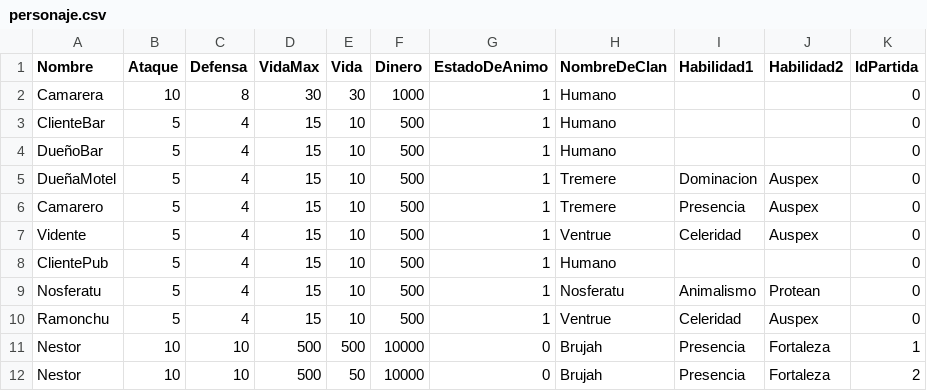
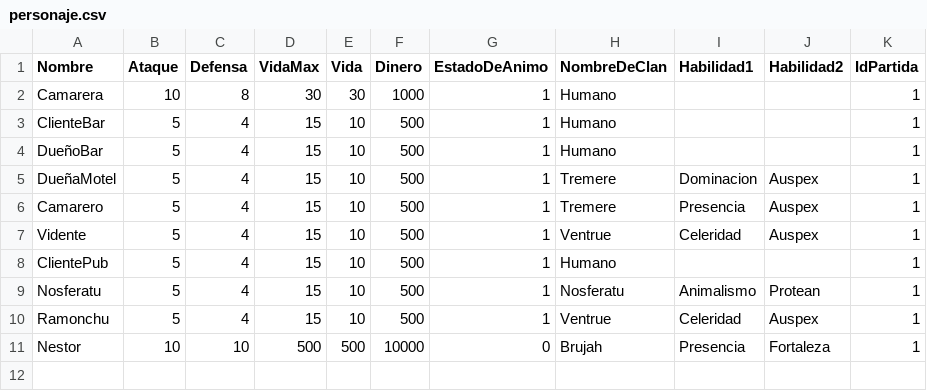
Before and after one commit to GonMascarada/LaMascarada, a CSV file: build/classes/Ficheros/personaje.csv, drawn as a sheet.

Commit message:
Actualizado Persona, para saber si se a actualizado

```diff
--- a/build/classes/Ficheros/personaje.csv
+++ b/build/classes/Ficheros/personaje.csv
@@ -1,12 +1,11 @@
 Nombre;Ataque;Defensa;VidaMax;Vida;Dinero;EstadoDeAnimo;NombreDeClan;Habilidad1;Habilidad2;IdPartida
-Camarera;10;8;30;30;1000;1;Humano;;;0
-ClienteBar;5;4;15;10;500;1;Humano;;;0
-DueñoBar;5;4;15;10;500;1;Humano;;;0
-DueñaMotel;5;4;15;10;500;1;Tremere;Dominacion;Auspex;0
-Camarero;5;4;15;10;500;1;Tremere;Presencia;Auspex;0
-Vidente;5;4;15;10;500;1;Ventrue;Celeridad;Auspex;0
-ClientePub;5;4;15;10;500;1;Humano;;;0
-Nosferatu;5;4;15;10;500;1;Nosferatu;Animalismo;Protean;0
-Ramonchu;5;4;15;10;500;1;Ventrue;Celeridad;Auspex;0
+Camarera;10;8;30;30;1000;1;Humano;;;1
+ClienteBar;5;4;15;10;500;1;Humano;;;1
+DueñoBar;5;4;15;10;500;1;Humano;;;1
+DueñaMotel;5;4;15;10;500;1;Tremere;Dominacion;Auspex;1
+Camarero;5;4;15;10;500;1;Tremere;Presencia;Auspex;1
+Vidente;5;4;15;10;500;1;Ventrue;Celeridad;Auspex;1
+ClientePub;5;4;15;10;500;1;Humano;;;1
+Nosferatu;5;4;15;10;500;1;Nosferatu;Animalismo;Protean;1
+Ramonchu;5;4;15;10;500;1;Ventrue;Celeridad;Auspex;1
 Nestor;10;10;500;500;10000;0;Brujah;Presencia;Fortaleza;1
-Nestor;10;10;500;50;10000;0;Brujah;Presencia;Fortaleza;2
```
Also changed, not shown: build/classes/Ficheros/opcion.csv, src/Ficheros/personaje.csv, 11 other files.
